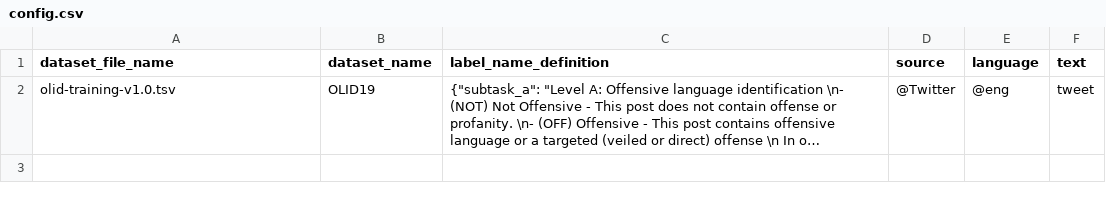
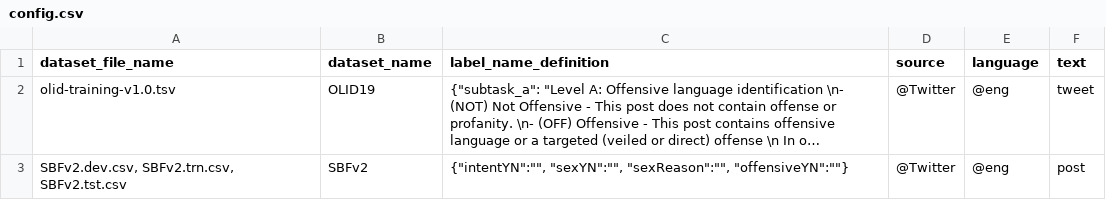
Before and after one commit to Master-Project-Hate-Speech/STITCHeD, a CSV file: config.csv, drawn as a sheet; long unchanged cells end in …; the diff names each change by its address in the sheet, - before the commit and + after, or states it on an @@ line.

Commit message:
Initial Commit Data Sample and config.csv

```diff
--- a/config.csv
+++ b/config.csv
+row 3: SBFv2.dev.csv, SBFv2.trn.csv, SBFv2.tst.csv | SBFv2 | {"intentYN":"", "sexYN":"", "sexReason":"", "offensiveYN":""} | @Twitter | @eng | post
```
Also changed, not shown: 2 other files.
